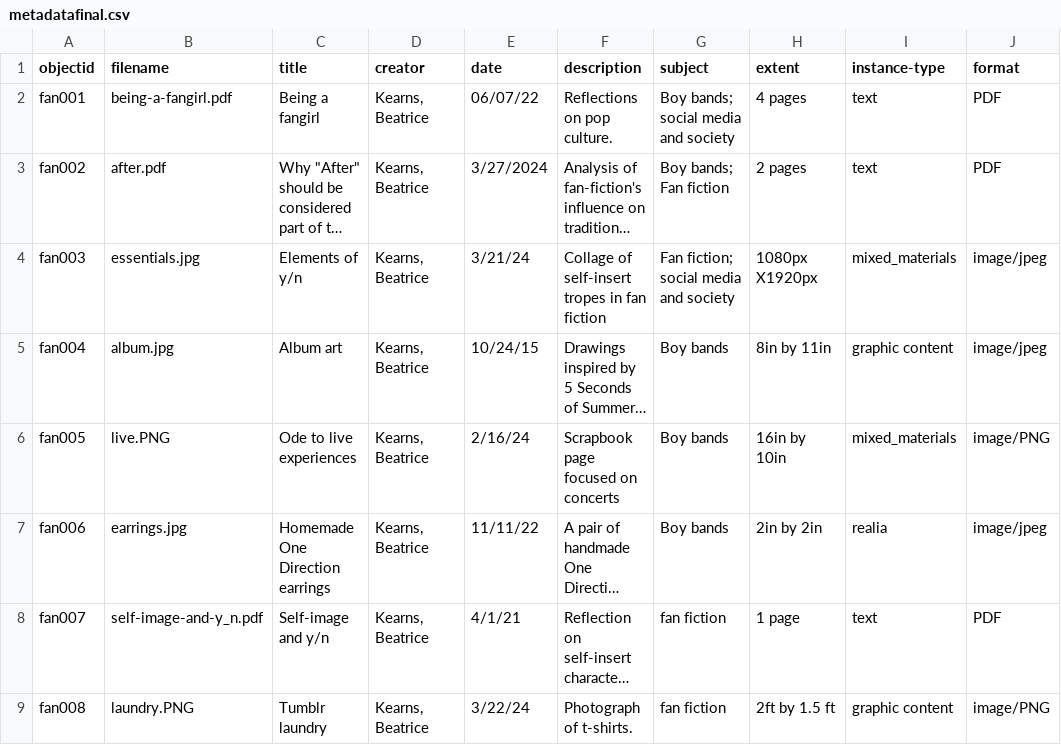
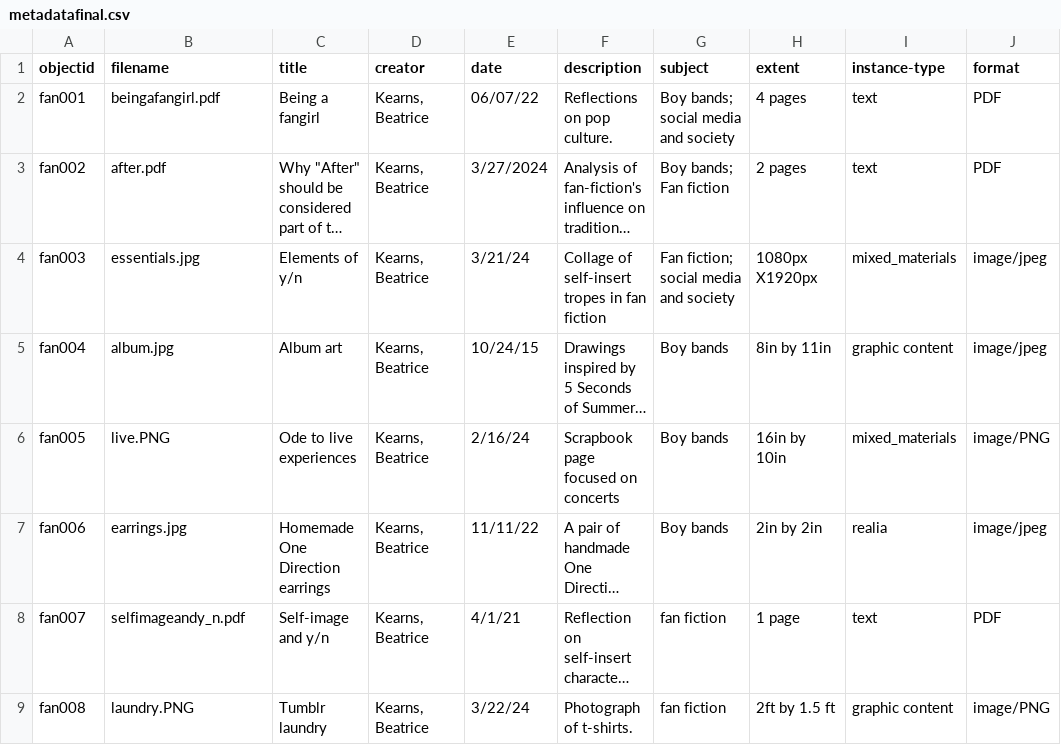
Before and after one commit to bkearns22/Collection, a CSV file: _data/metadatafinal.csv, drawn as a sheet; only a part is shown; long unchanged cells end in …; the diff names each change by its address in the sheet, - before the commit and + after, or states it on an @@ line.

Commit message:
Add files via upload

```diff
--- a/_data/metadatafinal.csv
+++ b/_data/metadatafinal.csv
-B2 (filename): being-a-fangirl.pdf
+B2 (filename): beingafangirl.pdf
-B8 (filename): self-image-and-y_n.pdf
+B8 (filename): selfimageandy_n.pdf
```
